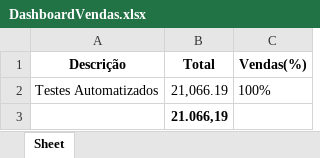
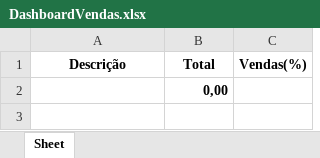
Before and after one commit to S41T4M4/CypressTest, an Excel workbook: cypress/downloads/DashboardVendas.xlsx, sheet Sheet, drawn as a sheet; values as stored, in another font and other column widths than the file's, no borders; removed rows and columns are numbered as before the commit, all else as after; the diff names each change by its address in the sheet, - before the commit and + after, or states it on an @@ line.

```diff
--- a/cypress/downloads/DashboardVendas.xlsx (sheet Sheet)
+++ b/cypress/downloads/DashboardVendas.xlsx (sheet Sheet)
-row 2: Testes Automatizados | 21,066.19 | 100%
-B2 (Total): 21.066,19
+B2 (Total): 0,00
```
Also changed, not shown: cypress/downloads/DashboardPagamentos.xlsx, cypress/downloads/DashboardTaxas.xlsx, 9 other files.
